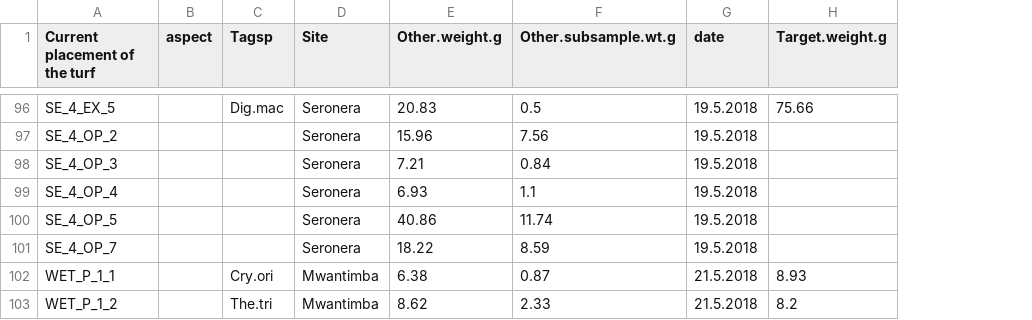
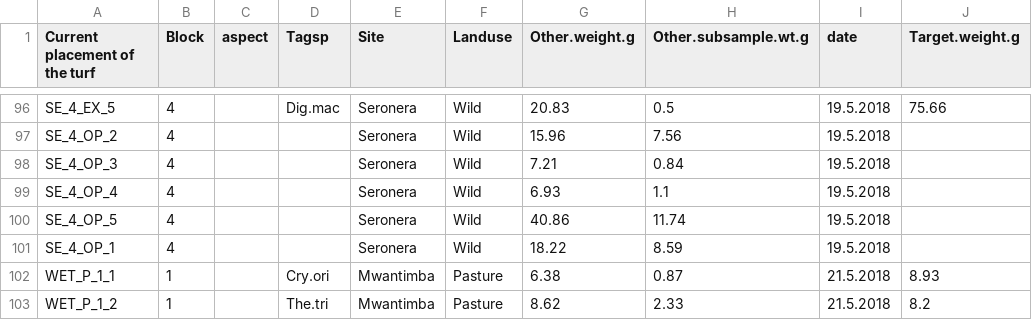
Before and after one commit to JamesDMSpeed/AfricanBioServices-Vegetation-and-soils, a CSV file: Transplant experiment/Aboveground.biomass.May2018.csv, drawn as a sheet; only a part is shown, gaps mark what is left out; the diff covers the shown part only; the diff names each change by its address in the sheet, - before the commit and + after, or states it on an @@ line.

```diff
--- a/Transplant experiment/Aboveground.biomass.May2018.csv
+++ b/Transplant experiment/Aboveground.biomass.May2018.csv
+column B (Block), rows 96-103: 4 | 4 | 4 | 4 | 4 | 4 | 1 | 1
+column F (Landuse), rows 96-103: Wild | Wild | Wild | Wild | Wild | Wild | Pasture | Pasture
-A101 (Current placement of the turf): SE_4_OP_7
+A101 (Current placement of the turf): SE_4_OP_1
```
Also changed, not shown: 3 added rows, 3 removed rows and 13 edited cells elsewhere in this file, Transplant experiment/Aboveground.survey.May2018.csv, 1 other file.
